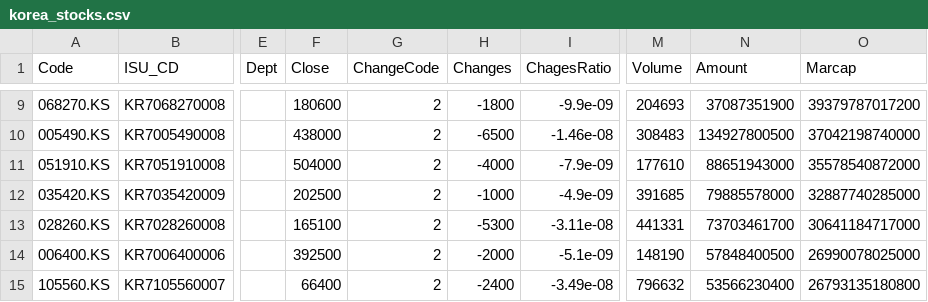
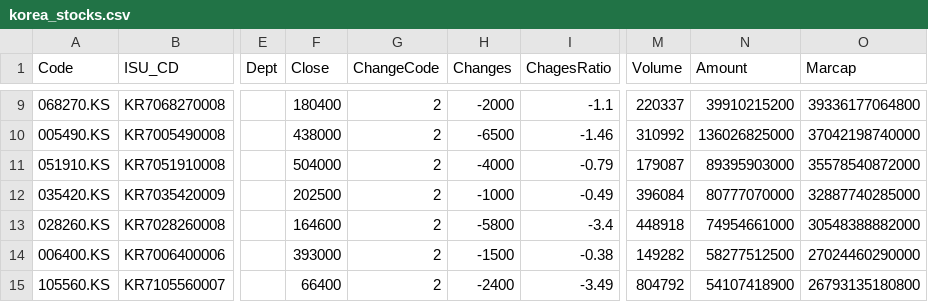
Before and after one commit to MalMyeong/final_demo, a CSV file: views/stock_df/korea_stocks.csv, drawn as a sheet; only a part is shown, gaps mark what is left out; the diff covers the shown part only; the diff names each change by its address in the sheet, - before the commit and + after, or states it on an @@ line.

```diff
--- a/views/stock_df/korea_stocks.csv
+++ b/views/stock_df/korea_stocks.csv
-F9 (Close): 180600
+F9 (Close): 180400
-H9 (Changes): -1800
+H9 (Changes): -2000
-I9 (ChagesRatio): -9.9e-09
+I9 (ChagesRatio): -1.1
-M9 (Volume): 204693
+M9 (Volume): 220337
-N9 (Amount): 37087351900
+N9 (Amount): 39910215200
-O9 (Marcap): 39379787017200
+O9 (Marcap): 39336177064800
-I10 (ChagesRatio): -1.46e-08
+I10 (ChagesRatio): -1.46
-M10 (Volume): 308483
+M10 (Volume): 310992
-N10 (Amount): 134927800500
+N10 (Amount): 136026825000
-I11 (ChagesRatio): -7.9e-09
+I11 (ChagesRatio): -0.79
-M11 (Volume): 177610
+M11 (Volume): 179087
-N11 (Amount): 88651943000
+N11 (Amount): 89395903000
-I12 (ChagesRatio): -4.9e-09
+I12 (ChagesRatio): -0.49
-M12 (Volume): 391685
+M12 (Volume): 396084
-N12 (Amount): 79885578000
+N12 (Amount): 80777070000
-F13 (Close): 165100
+F13 (Close): 164600
-H13 (Changes): -5300
+H13 (Changes): -5800
-I13 (ChagesRatio): -3.11e-08
+I13 (ChagesRatio): -3.4
-M13 (Volume): 441331
+M13 (Volume): 448918
-N13 (Amount): 73703461700
+N13 (Amount): 74954661000
-O13 (Marcap): 30641184717000
+O13 (Marcap): 30548388882000
-F14 (Close): 392500
+F14 (Close): 393000
-H14 (Changes): -2000
+H14 (Changes): -1500
-I14 (ChagesRatio): -5.1e-09
+I14 (ChagesRatio): -0.38
-M14 (Volume): 148190
+M14 (Volume): 149282
-N14 (Amount): 57848400500
+N14 (Amount): 58277512500
-O14 (Marcap): 26990078025000
+O14 (Marcap): 27024460290000
-I15 (ChagesRatio): -3.49e-08
+I15 (ChagesRatio): -3.49
-M15 (Volume): 796632
+M15 (Volume): 804792
-N15 (Amount): 53566230400
+N15 (Amount): 54107418900
```
Also changed, not shown: 1 added row, 1 removed row and 59 edited cells elsewhere in this file, views/stock_df/summary_data.csv, 1 other file.
